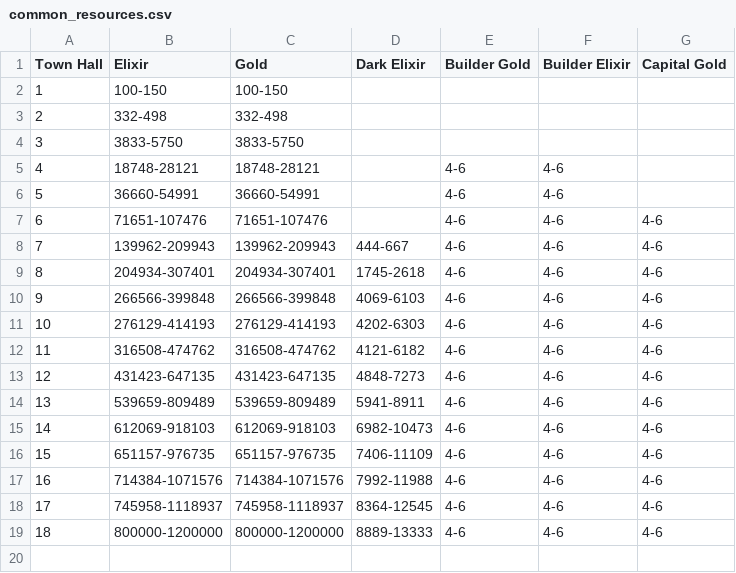
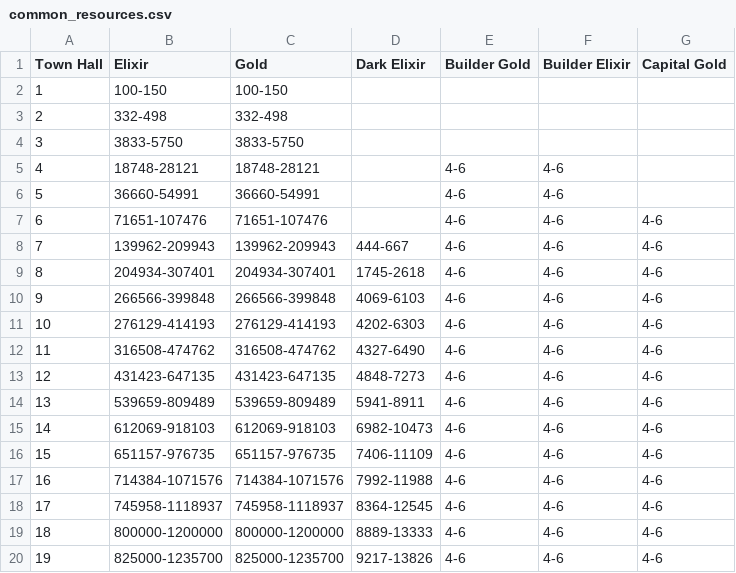
Before and after one commit to Godly000/Chester, a CSV file: data/common_resources.csv, drawn as a sheet.

Commit message:
Update common_resources.csv

```diff
--- a/data/common_resources.csv
+++ b/data/common_resources.csv
@@ -11,3 +11,3 @@ Town Hall,Elixir,Gold,Dark Elixir,Builder Gold,Builder Elixir,Capital Gold
 10,276129-414193,276129-414193,4202-6303,4-6,4-6,4-6
-11,316508-474762,316508-474762,4121-6182,4-6,4-6,4-6
+11,316508-474762,316508-474762,4327-6490,4-6,4-6,4-6
 12,431423-647135,431423-647135,4848-7273,4-6,4-6,4-6
@@ -19 +19,2 @@ Town Hall,Elixir,Gold,Dark Elixir,Builder Gold,Builder Elixir,Capital Gold
 18,800000-1200000,800000-1200000,8889-13333,4-6,4-6,4-6
+19,825000-1235700,825000-1235700,9217-13826,4-6,4-6,4-6
```
